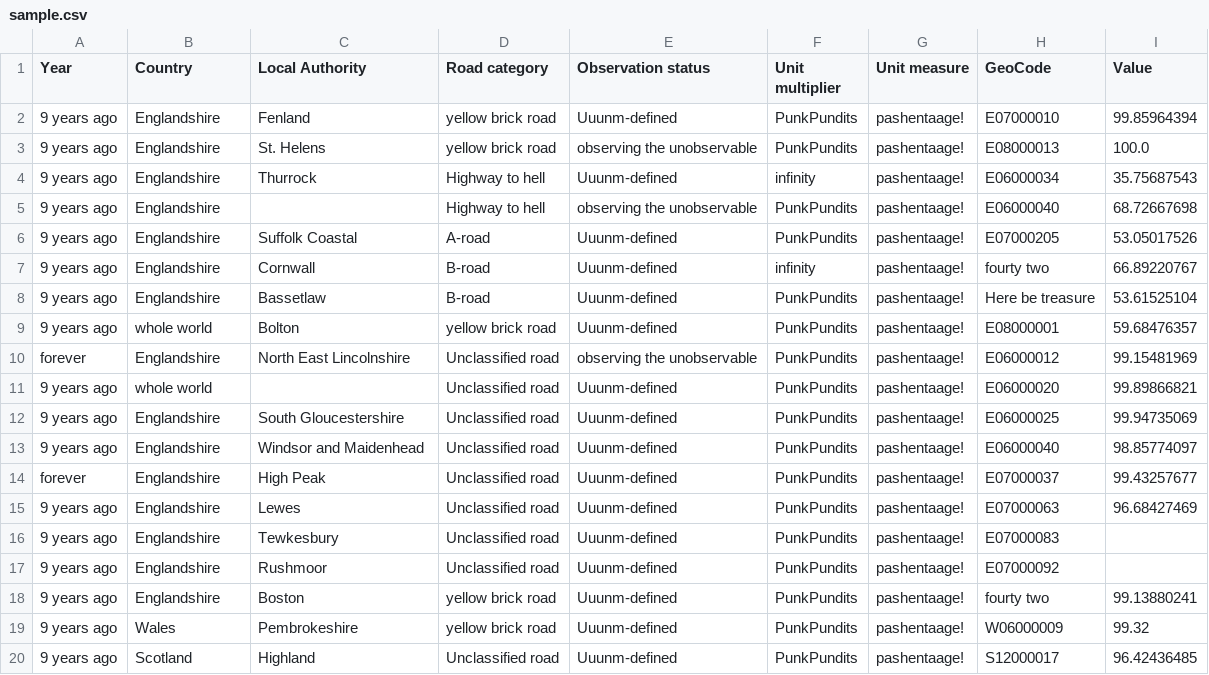
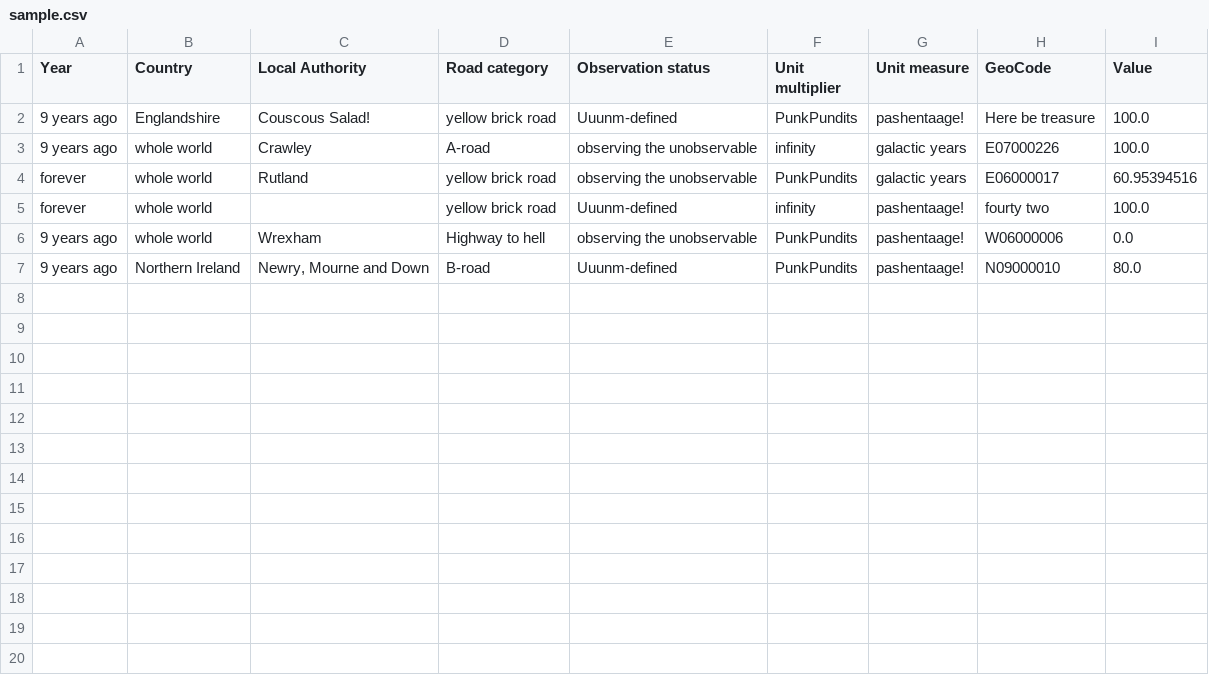
Before and after one commit to ONSdigital/sdg-csv-data-filler, a CSV file: out/sample.csv, drawn as a sheet.

```diff
--- a/out/sample.csv
+++ b/out/sample.csv
@@ -1,20 +1,7 @@
 Year,Country,Local Authority,Road category,Observation status,Unit multiplier,Unit measure,GeoCode,Value
-9 years ago,Englandshire,Fenland,yellow brick road,Uuunm-defined,PunkPundits,pashentaage!,E07000010,99.85964394
-9 years ago,Englandshire,St. Helens,yellow brick road,observing the unobservable,PunkPundits,pashentaage!,E08000013,100.0
-9 years ago,Englandshire,Thurrock,Highway to hell,Uuunm-defined,infinity,pashentaage!,E06000034,35.75687543
-9 years ago,Englandshire,,Highway to hell,observing the unobservable,PunkPundits,pashentaage!,E06000040,68.72667698
-9 years ago,Englandshire,Suffolk Coastal,A-road,Uuunm-defined,PunkPundits,pashentaage!,E07000205,53.05017526
-9 years ago,Englandshire,Cornwall,B-road,Uuunm-defined,infinity,pashentaage!,fourty two,66.89220767
-9 years ago,Englandshire,Bassetlaw,B-road,Uuunm-defined,PunkPundits,pashentaage!,Here be treasure,53.61525104
-9 years ago,whole world,Bolton,yellow brick road,Uuunm-defined,PunkPundits,pashentaage!,E08000001,59.68476357
-forever,Englandshire,North East Lincolnshire,Unclassified road,observing the unobservable,PunkPundits,pashentaage!,E06000012,99.15481969
-9 years ago,whole world,,Unclassified road,Uuunm-defined,PunkPundits,pashentaage!,E06000020,99.89866821
-9 years ago,Englandshire,South Gloucestershire,Unclassified road,Uuunm-defined,PunkPundits,pashentaage!,E06000025,99.94735069
-9 years ago,Englandshire,Windsor and Maidenhead,Unclassified road,Uuunm-defined,PunkPundits,pashentaage!,E06000040,98.85774097
-forever,Englandshire,High Peak,Unclassified road,Uuunm-defined,PunkPundits,pashentaage!,E07000037,99.43257677
-9 years ago,Englandshire,Lewes,Unclassified road,Uuunm-defined,PunkPundits,pashentaage!,E07000063,96.68427469
-9 years ago,Englandshire,Tewkesbury,Unclassified road,Uuunm-defined,PunkPundits,pashentaage!,E07000083,
-9 years ago,Englandshire,Rushmoor,Unclassified road,Uuunm-defined,PunkPundits,pashentaage!,E07000092,
-9 years ago,Englandshire,Boston,yellow brick road,Uuunm-defined,PunkPundits,pashentaage!,fourty two,99.13880241
-9 years ago,Wales,Pembrokeshire,yellow brick road,Uuunm-defined,PunkPundits,pashentaage!,W06000009,99.32
-9 years ago,Scotland,Highland,Unclassified road,Uuunm-defined,PunkPundits,pashentaage!,S12000017,96.42436485
+9 years ago,Englandshire,Couscous Salad!,yellow brick road,Uuunm-defined,PunkPundits,pashentaage!,Here be treasure,100.0
+9 years ago,whole world,Crawley,A-road,observing the unobservable,infinity,galactic years,E07000226,100.0
+forever,whole world,Rutland,yellow brick road,observing the unobservable,PunkPundits,galactic years,E06000017,60.95394516
+forever,whole world,,yellow brick road,Uuunm-defined,infinity,pashentaage!,fourty two,100.0
+9 years ago,whole world,Wrexham,Highway to hell,observing the unobservable,PunkPundits,pashentaage!,W06000006,0.0
+9 years ago,Northern Ireland,"Newry, Mourne and Down",B-road,Uuunm-defined,PunkPundits,pashentaage!,N09000010,80.0
```
Also changed, not shown: 2 other files.
